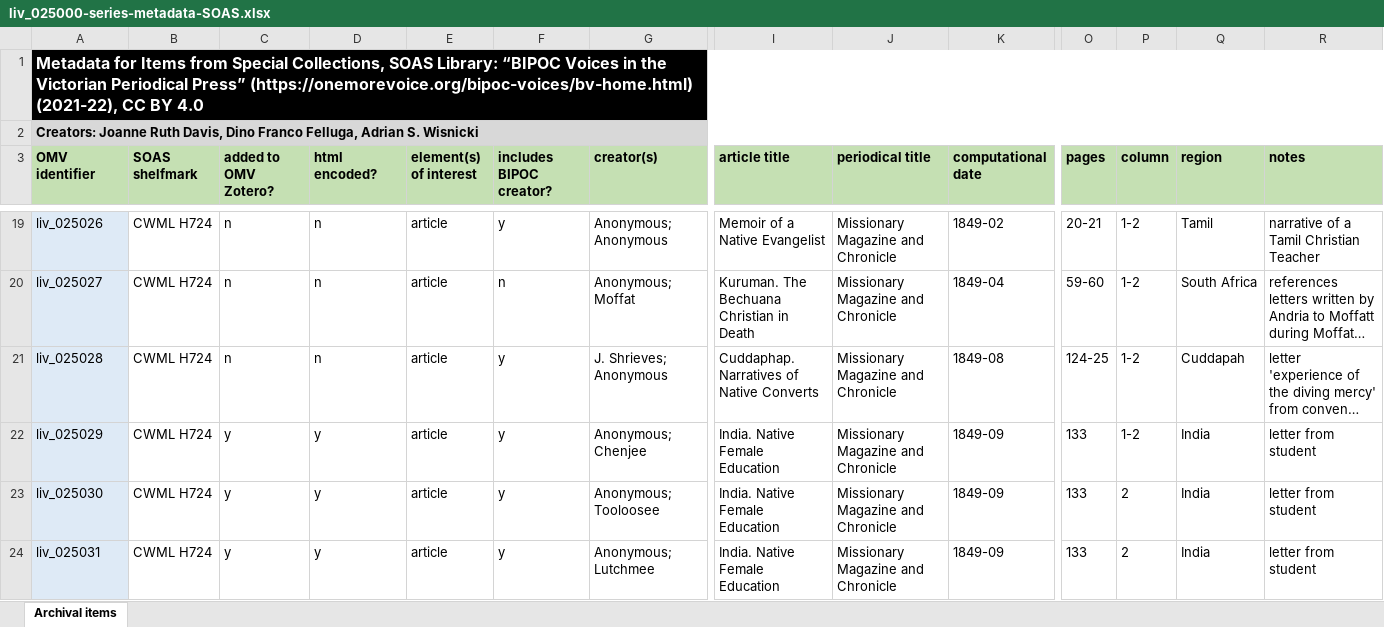
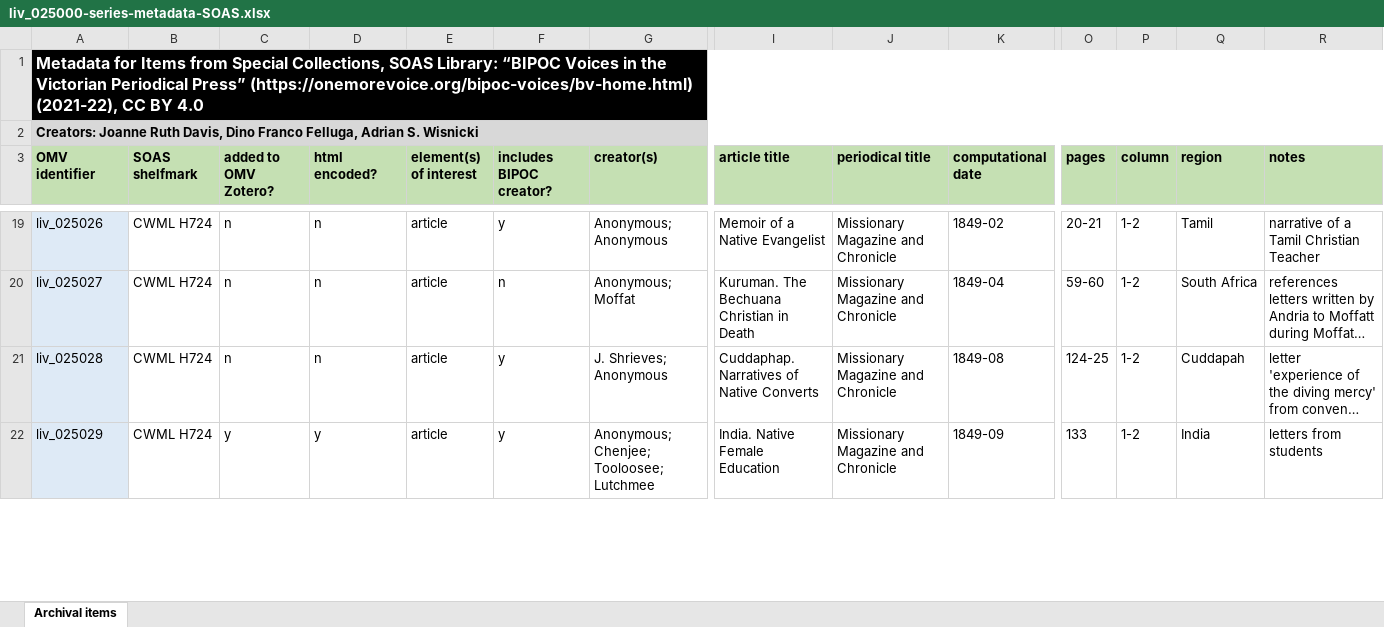
Before and after one commit to livingstoneonline/onemorevoice, an Excel workbook: xlsx/bipoc-voices/liv_025000-series-metadata-SOAS/liv_025000-series-metadata-SOAS.xlsx, sheet Archival items, drawn as a sheet; only a part is shown, gaps mark what is left out; long unchanged cells end in …; values as stored, in another font and other column widths than the file's, no borders; rows hold the shown columns only; the diff covers the shown part only; the diff names each change by its address in the sheet, - before the commit and + after, or states it on an @@ line.

```diff
--- a/xlsx/bipoc-voices/liv_025000-series-metadata-SOAS/liv_025000-series-metadata-SOAS.xlsx (sheet Archival items)
+++ b/xlsx/bipoc-voices/liv_025000-series-metadata-SOAS/liv_025000-series-metadata-SOAS.xlsx (sheet Archival items)
-G22 (creator(s)): Anonymous; Chenjee
+G22 (creator(s)): Anonymous; Chenjee; Tooloosee; Lutchmee
-R22 (notes): letter from student
+R22 (notes): letters from students
-row 23: liv_025030 | CWML H724 | y | y | article | y | Anonymous; Tooloosee | India. Native Female Education | Missionary Magazine and Chronicle | 1849-09 | 133 | 2 | India | letter from student
-row 24: liv_025031 | CWML H724 | y | y | article | y | Anonymous; Lutchmee | India. Native Female Education | Missionary Magazine and Chronicle | 1849-09 | 133 | 2 | India | letter from student
```
Also changed, not shown: 1 removed row and 4 edited cells elsewhere in this sheet, xlsx/bipoc-voices/liv_026000-series-metadata-AMD/liv_026000-series-metadata-AMD.xlsx, 2 other files.
